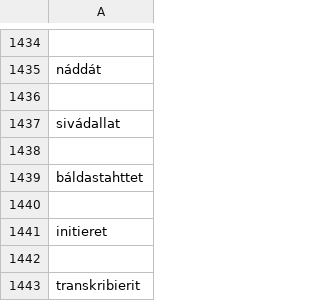
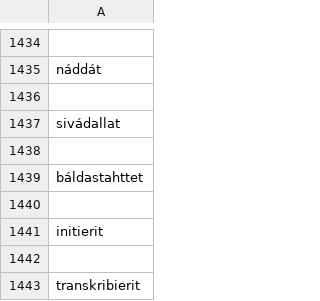
Before and after one commit to giellalt/dict-sme-smj, a CSV file: scripts/conversiondata/verb-smj.csv, drawn as a sheet; only a part is shown, gaps mark what is left out.

Commit message:
doh

```diff
--- a/scripts/conversiondata/verb-smj.csv
+++ b/scripts/conversiondata/verb-smj.csv
@@ -1440,3 +1440,3 @@ báldastahttet
 
-initieret
+initierit
 
```
